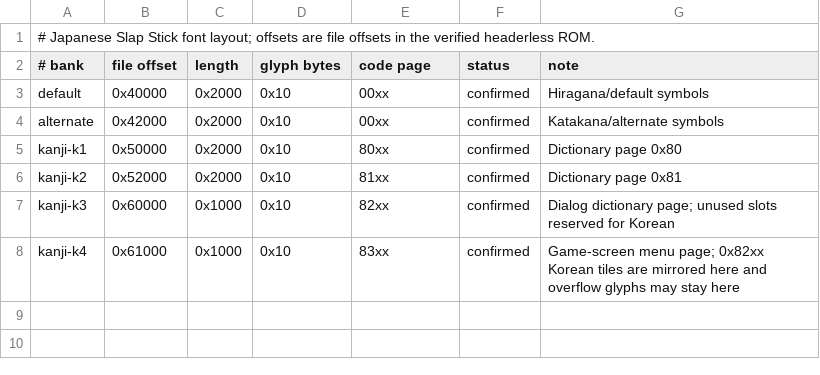
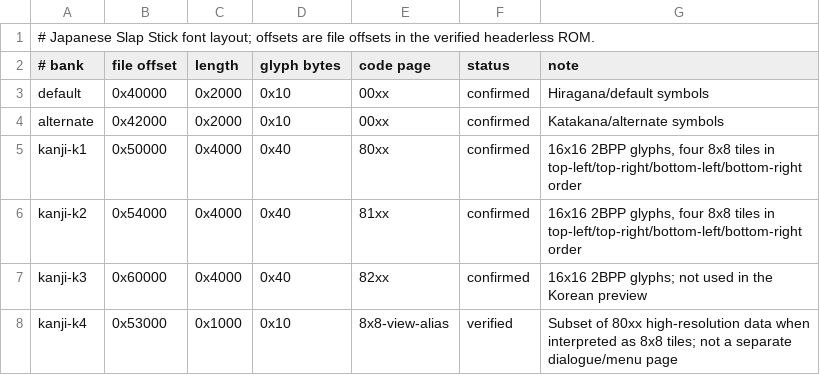
Before and after one commit to crobiz85/slap-stick-kor, a TSV file: translation/font-layout.tsv, drawn as a sheet.

Commit message:
Fix Korean dictionary font page mapping

```diff
--- a/translation/font-layout.tsv
+++ b/translation/font-layout.tsv
@@ -4,5 +4,5 @@ default	0x40000	0x2000	0x10	00xx	confirmed	Hiragana/default symbols
 alternate	0x42000	0x2000	0x10	00xx	confirmed	Katakana/alternate symbols
-kanji-k1	0x50000	0x2000	0x10	80xx	confirmed	Dictionary page 0x80
-kanji-k2	0x52000	0x2000	0x10	81xx	confirmed	Dictionary page 0x81
-kanji-k3	0x60000	0x1000	0x10	82xx	confirmed	Dialog dictionary page; unused slots reserved for Korean
-kanji-k4	0x61000	0x1000	0x10	83xx	confirmed	Game-screen menu page; 0x82xx Korean tiles are mirrored here and overflow glyphs may stay here
+kanji-k1	0x50000	0x4000	0x40	80xx	confirmed	16x16 2BPP glyphs, four 8x8 tiles in top-left/top-right/bottom-left/bottom-right order
+kanji-k2	0x54000	0x4000	0x40	81xx	confirmed	16x16 2BPP glyphs, four 8x8 tiles in top-left/top-right/bottom-left/bottom-right order
+kanji-k3	0x60000	0x4000	0x40	82xx	confirmed	16x16 2BPP glyphs; not used in the Korean preview
+kanji-k4	0x53000	0x1000	0x10	8x8-view-alias	verified	Subset of 80xx high-resolution data when interpreted as 8x8 tiles; not a separate dialogue/menu page
```
Also changed, not shown: translation/korean-draft.tsv, translation/korean-game-menu.tsv, 13 other files.
